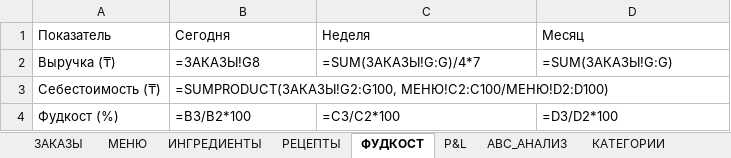
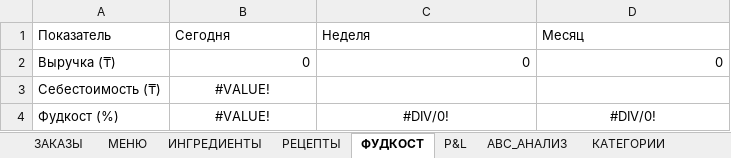
Before and after one commit to northscythian/Accounting-Restorant-Hawaii, an Excel workbook: Кафе_Учет.xlsx, sheet ФУДКОСТ, drawn as a sheet; values as stored, in another font and other column widths than the file's, no borders; formulas without a stored value are shown as written; the diff names each change by its address in the sheet, - before the commit and + after, or states it on an @@ line.

```diff
--- a/Кафе_Учет.xlsx (sheet ФУДКОСТ)
+++ b/Кафе_Учет.xlsx (sheet ФУДКОСТ)
-B2 (Сегодня): =ЗАКАЗЫ!G8
+B2 (Сегодня): 0
-C2 (Неделя): =SUM(ЗАКАЗЫ!G:G)/4*7
+C2 (Неделя): 0
-D2 (Месяц): =SUM(ЗАКАЗЫ!G:G)
+D2 (Месяц): 0
-B3 (Сегодня): =SUMPRODUCT(ЗАКАЗЫ!G2:G100, МЕНЮ!C2:C100/МЕНЮ!D2:D100)
+B3 (Сегодня): #VALUE!
-B3 alignment: left
+B3 alignment: center
-B4 (Сегодня): =B3/B2*100
+B4 (Сегодня): #VALUE!
-B4:D4 alignment: left
+B4:D4 alignment: center
-C4 (Неделя): =C3/C2*100
+C4 (Неделя): #DIV/0!
-D4 (Месяц): =D3/D2*100
+D4 (Месяц): #DIV/0!
```
Also changed, not shown: sheet МЕНЮ, sheet ПОДКАТЕГОРИИ, sheet ПЕРСОНАЛ, sheet ABC_АНАЛИЗ, sheet P&L, sheet ЗАКАЗЫ, 1 more sheet, 3 other files.
